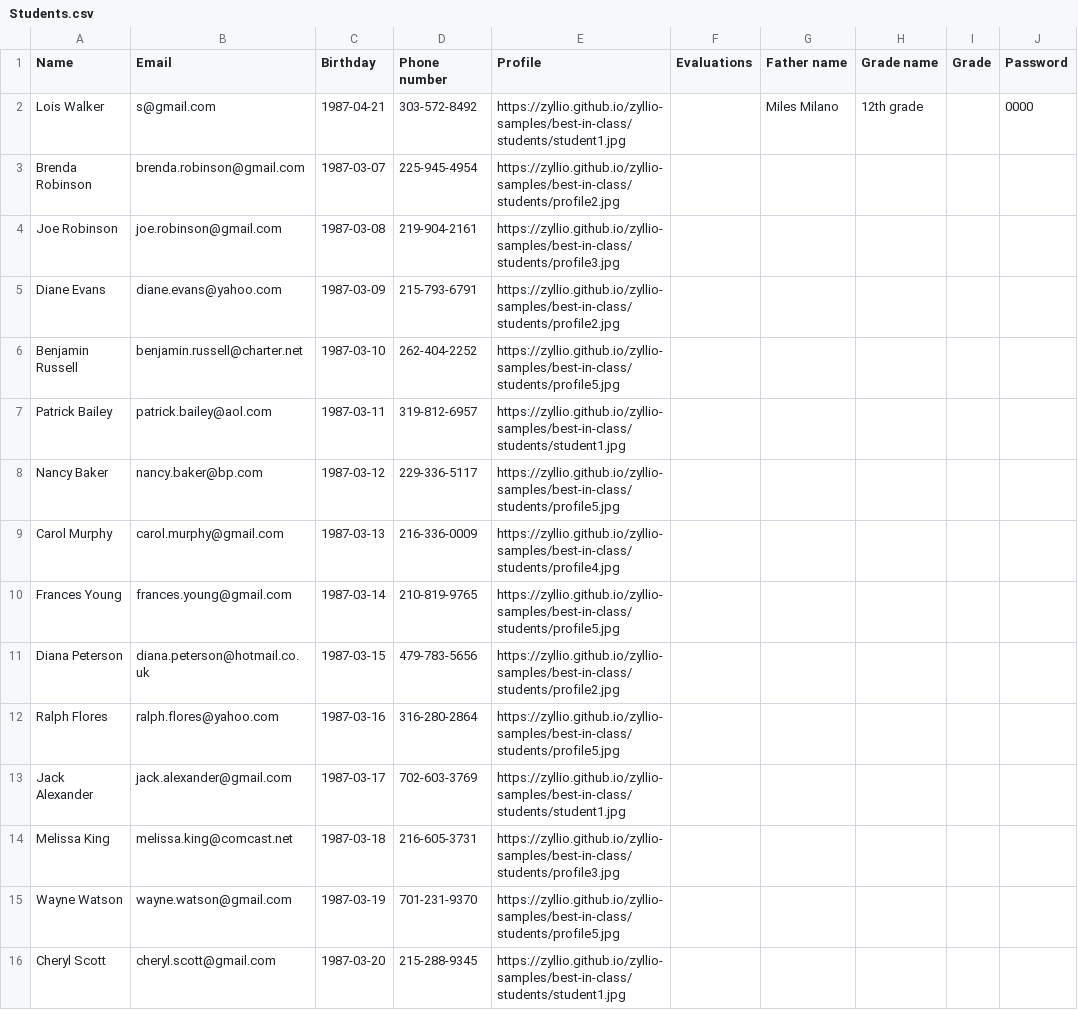
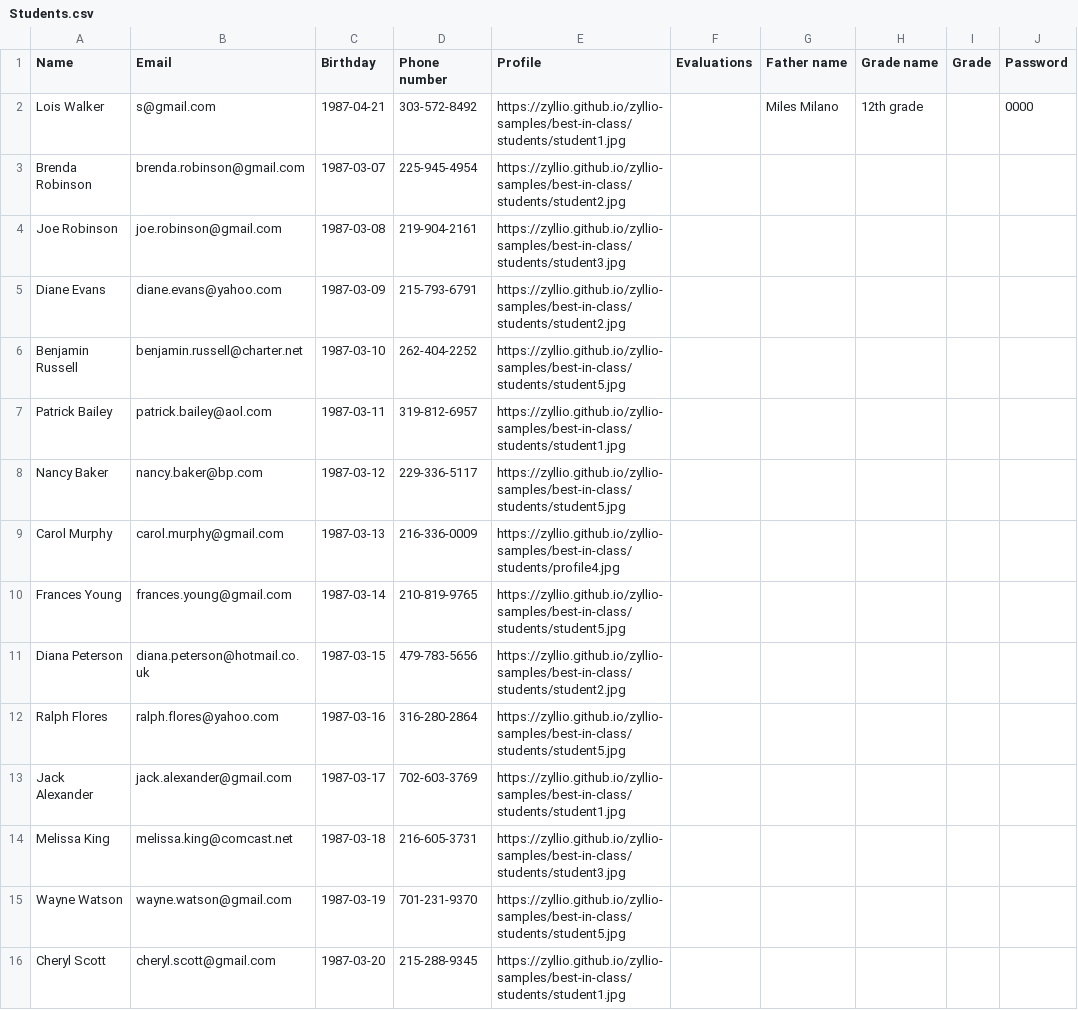
Before and after one commit to zyllio/zyllio-samples, a CSV file: best-in-class/Students.csv, drawn as a sheet; only a part is shown; the diff covers the shown part only.

```diff
--- a/best-in-class/Students.csv
+++ b/best-in-class/Students.csv
@@ -2,15 +2,15 @@ Name,Email,Birthday,Phone number,Profile,Evaluations,Father name,Grade name,Grad
 Lois Walker,s@gmail.com,1987-04-21,303-572-8492,https://zyllio.github.io/zyllio-samples/best-in-class/students/student1.jpg,,Miles Milano,12th grade,,0000
-Brenda Robinson,brenda.robinson@gmail.com,1987-03-07,225-945-4954,https://zyllio.github.io/zyllio-samples/best-in-class/students/profile2.jpg,,,,,
-Joe Robinson,joe.robinson@gmail.com,1987-03-08,219-904-2161,https://zyllio.github.io/zyllio-samples/best-in-class/students/profile3.jpg,,,,,
-Diane Evans,diane.evans@yahoo.com,1987-03-09,215-793-6791,https://zyllio.github.io/zyllio-samples/best-in-class/students/profile2.jpg,,,,,
-Benjamin Russell,benjamin.russell@charter.net,1987-03-10,262-404-2252,https://zyllio.github.io/zyllio-samples/best-in-class/students/profile5.jpg,,,,,
+Brenda Robinson,brenda.robinson@gmail.com,1987-03-07,225-945-4954,https://zyllio.github.io/zyllio-samples/best-in-class/students/student2.jpg,,,,,
+Joe Robinson,joe.robinson@gmail.com,1987-03-08,219-904-2161,https://zyllio.github.io/zyllio-samples/best-in-class/students/student3.jpg,,,,,
+Diane Evans,diane.evans@yahoo.com,1987-03-09,215-793-6791,https://zyllio.github.io/zyllio-samples/best-in-class/students/student2.jpg,,,,,
+Benjamin Russell,benjamin.russell@charter.net,1987-03-10,262-404-2252,https://zyllio.github.io/zyllio-samples/best-in-class/students/student5.jpg,,,,,
 Patrick Bailey,patrick.bailey@aol.com,1987-03-11,319-812-6957,https://zyllio.github.io/zyllio-samples/best-in-class/students/student1.jpg,,,,,
-Nancy Baker,nancy.baker@bp.com,1987-03-12,229-336-5117,https://zyllio.github.io/zyllio-samples/best-in-class/students/profile5.jpg,,,,,
+Nancy Baker,nancy.baker@bp.com,1987-03-12,229-336-5117,https://zyllio.github.io/zyllio-samples/best-in-class/students/student5.jpg,,,,,
 Carol Murphy,carol.murphy@gmail.com,1987-03-13,216-336-0009,https://zyllio.github.io/zyllio-samples/best-in-class/students/profile4.jpg,,,,,
-Frances Young,frances.young@gmail.com,1987-03-14,210-819-9765,https://zyllio.github.io/zyllio-samples/best-in-class/students/profile5.jpg,,,,,
-Diana Peterson,diana.peterson@hotmail.co.uk,1987-03-15,479-783-5656,https://zyllio.github.io/zyllio-samples/best-in-class/students/profile2.jpg,,,,,
-Ralph Flores,ralph.flores@yahoo.com,1987-03-16,316-280-2864,https://zyllio.github.io/zyllio-samples/best-in-class/students/profile5.jpg,,,,,
+Frances Young,frances.young@gmail.com,1987-03-14,210-819-9765,https://zyllio.github.io/zyllio-samples/best-in-class/students/student5.jpg,,,,,
+Diana Peterson,diana.peterson@hotmail.co.uk,1987-03-15,479-783-5656,https://zyllio.github.io/zyllio-samples/best-in-class/students/student2.jpg,,,,,
+Ralph Flores,ralph.flores@yahoo.com,1987-03-16,316-280-2864,https://zyllio.github.io/zyllio-samples/best-in-class/students/student5.jpg,,,,,
 Jack Alexander,jack.alexander@gmail.com,1987-03-17,702-603-3769,https://zyllio.github.io/zyllio-samples/best-in-class/students/student1.jpg,,,,,
-Melissa King,melissa.king@comcast.net,1987-03-18,216-605-3731,https://zyllio.github.io/zyllio-samples/best-in-class/students/profile3.jpg,,,,,
-Wayne Watson,wayne.watson@gmail.com,1987-03-19,701-231-9370,https://zyllio.github.io/zyllio-samples/best-in-class/students/profile5.jpg,,,,,
+Melissa King,melissa.king@comcast.net,1987-03-18,216-605-3731,https://zyllio.github.io/zyllio-samples/best-in-class/students/student3.jpg,,,,,
+Wayne Watson,wayne.watson@gmail.com,1987-03-19,701-231-9370,https://zyllio.github.io/zyllio-samples/best-in-class/students/student5.jpg,,,,,
 Cheryl Scott,cheryl.scott@gmail.com,1987-03-20,215-288-9345,https://zyllio.github.io/zyllio-samples/best-in-class/students/student1.jpg,,,,,
```
Also changed, not shown: 52 edited cells elsewhere in this file, 10 other files.
